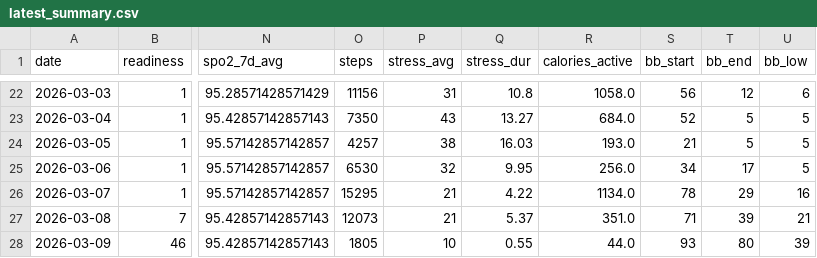
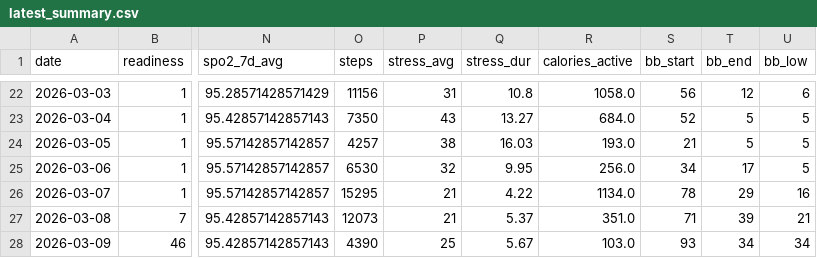
Before and after one commit to tijuanajack/garmin-health-data, a CSV file: latest_summary.csv, drawn as a sheet; only a part is shown, gaps mark what is left out; the diff names each change by its address in the sheet, - before the commit and + after, or states it on an @@ line.

```diff
--- a/latest_summary.csv
+++ b/latest_summary.csv
-O28 (steps): 1805
+O28 (steps): 4390
-P28 (stress_avg): 10
+P28 (stress_avg): 25
-Q28 (stress_dur): 0.55
+Q28 (stress_dur): 5.67
-R28 (calories_active): 44.0
+R28 (calories_active): 103.0
-T28 (bb_end): 80
+T28 (bb_end): 34
-U28 (bb_low): 39
+U28 (bb_low): 34
```
